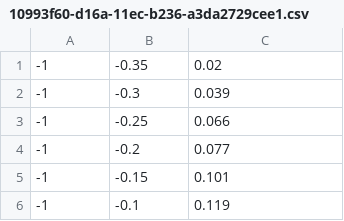
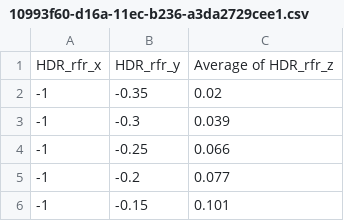
Before and after one commit to ke-gem/5438b360-cb5a-11ec-bcdc-bdf9510a9cf3, a CSV file: 10993f60-d16a-11ec-b236-a3da2729cee1.csv, drawn as a sheet; only a part is shown; the shorter side is filled out with more unchanged rows; the diff names each change by its address in the sheet, - before the commit and + after, or states it on an @@ line.

Commit message:
Update 10993f60-d16a-11ec-b236-a3da2729cee1.csv

```diff
--- a/10993f60-d16a-11ec-b236-a3da2729cee1.csv
+++ b/10993f60-d16a-11ec-b236-a3da2729cee1.csv
+row 1: HDR_rfr_x | HDR_rfr_y | Average of HDR_rfr_z
```
